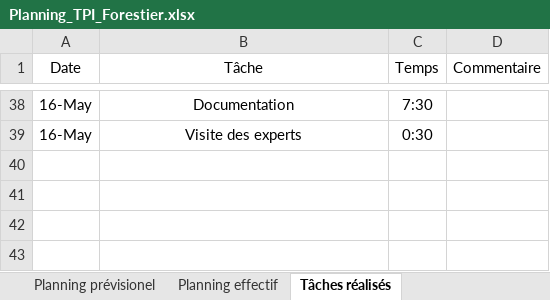
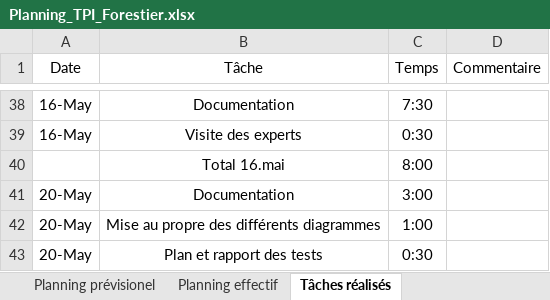
Before and after one commit to Quentinfrstr/RedBallBot, an Excel workbook: Documents/Planning_TPI_Forestier.xlsx, sheet Tâches réalisés, drawn as a sheet; only a part is shown, gaps mark what is left out; values as stored, in another font and other column widths than the file's, no borders; table styles not drawn; the diff names each change by its address in the sheet, - before the commit and + after, or states it on an @@ line.

Commit message:
Mise à jour rapport de tests et documentations

```diff
--- a/Documents/Planning_TPI_Forestier.xlsx (sheet Tâches réalisés)
+++ b/Documents/Planning_TPI_Forestier.xlsx (sheet Tâches réalisés)
+row 40:  | Total 16.mai | 8:00
+row 41: 20-May | Documentation | 3:00
+row 42: 20-May | Mise au propre des différents diagrammes | 1:00
+row 43: 20-May | Plan et rapport des tests | 0:30
```
Also changed, not shown: 5 other files.
